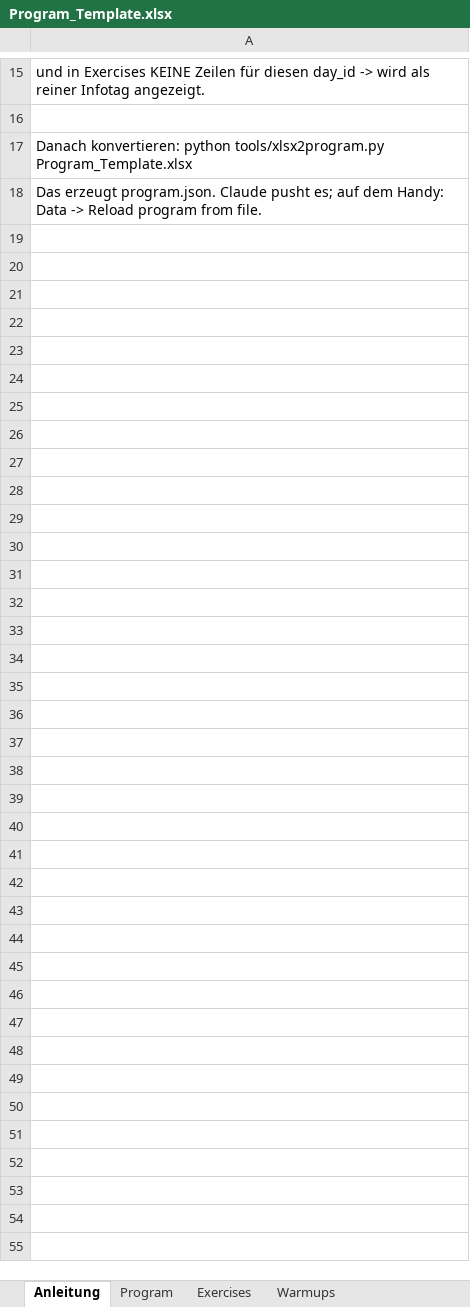
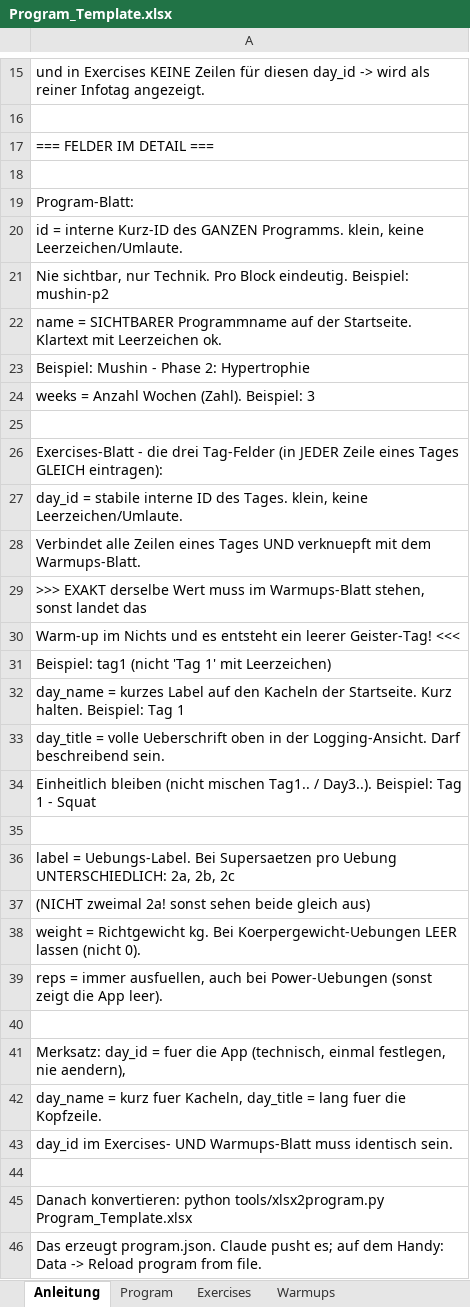
Before and after one commit to Shizzle239/training-logger, an Excel workbook: Program_Template.xlsx, sheet Anleitung, drawn as a sheet; only a part is shown, gaps mark what is left out; values as stored, in another font and other column widths than the file's, no borders; the diff names each change by its address in the sheet, - before the commit and + after, or states it on an @@ line.

Commit message:
Template: expand Anleitung tab with detailed field explanations (id/name/day_id/day_name/day_title, label, weight, warmup day_id matching)

```diff
--- a/Program_Template.xlsx (sheet Anleitung)
+++ b/Program_Template.xlsx (sheet Anleitung)
+row 17: === FELDER IM DETAIL ===
+row 18: (empty)
+row 19: Program-Blatt:
+row 20: id = interne Kurz-ID des GANZEN Programms. klein, keine Leerzeichen/Umlaute.
+row 21: Nie sichtbar, nur Technik. Pro Block eindeutig. Beispiel: mushin-p2
+row 22: name = SICHTBARER Programmname auf der Startseite. Klartext mit Leerzeichen ok.
+row 23: Beispiel: Mushin - Phase 2: Hypertrophie
+row 24: weeks = Anzahl Wochen (Zahl). Beispiel: 3
+row 25: (empty)
+row 26: Exercises-Blatt - die drei Tag-Felder (in JEDER Zeile eines Tages GLEICH eintragen):
+row 27: day_id = stabile interne ID des Tages. klein, keine Leerzeichen/Umlaute.
+row 28: Verbindet alle Zeilen eines Tages UND verknuepft mit dem Warmups-Blatt.
+row 29: >>> EXAKT derselbe Wert muss im Warmups-Blatt stehen, sonst landet das
+row 30: Warm-up im Nichts und es entsteht ein leerer Geister-Tag! <<<
+row 31: Beispiel: tag1 (nicht 'Tag 1' mit Leerzeichen)
+row 32: day_name = kurzes Label auf den Kacheln der Startseite. Kurz halten. Beispiel: Tag 1
+row 33: day_title = volle Ueberschrift oben in der Logging-Ansicht. Darf beschreibend sein.
+row 34: Einheitlich bleiben (nicht mischen Tag1.. / Day3..). Beispiel: Tag 1 - Squat
+row 35: (empty)
+row 36: label = Uebungs-Label. Bei Supersaetzen pro Uebung UNTERSCHIEDLICH: 2a, 2b, 2c
+row 37: (NICHT zweimal 2a! sonst sehen beide gleich aus)
+row 38: weight = Richtgewicht kg. Bei Koerpergewicht-Uebungen LEER lassen (nicht 0).
+row 39: reps = immer ausfuellen, auch bei Power-Uebungen (sonst zeigt die App leer).
+row 40: (empty)
+row 41: Merksatz: day_id = fuer die App (technisch, einmal festlegen, nie aendern),
+row 42: day_name = kurz fuer Kacheln, day_title = lang fuer die Kopfzeile.
+row 43: day_id im Exercises- UND Warmups-Blatt muss identisch sein.
+row 44: (empty)
```
Also changed, not shown: 1 other file.
